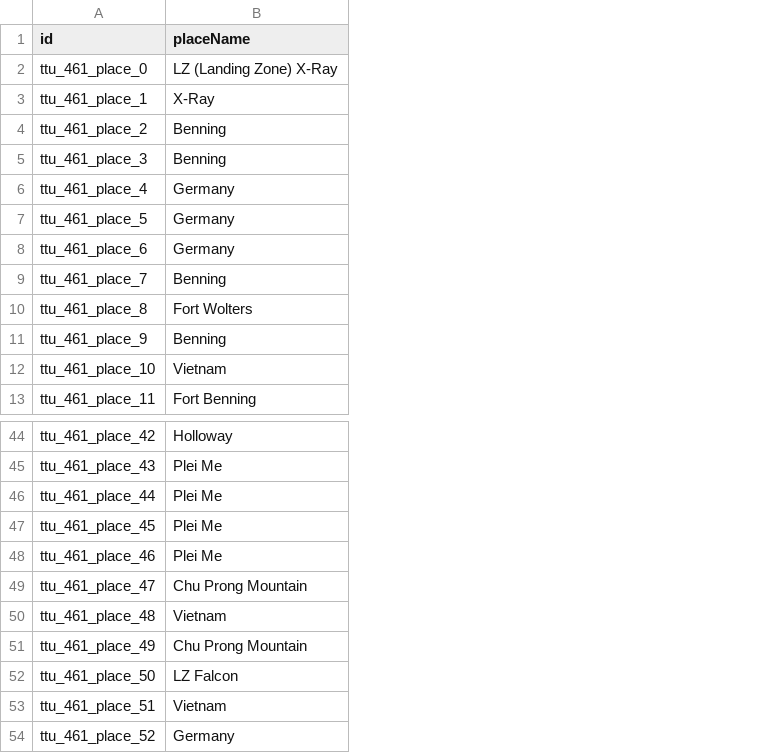
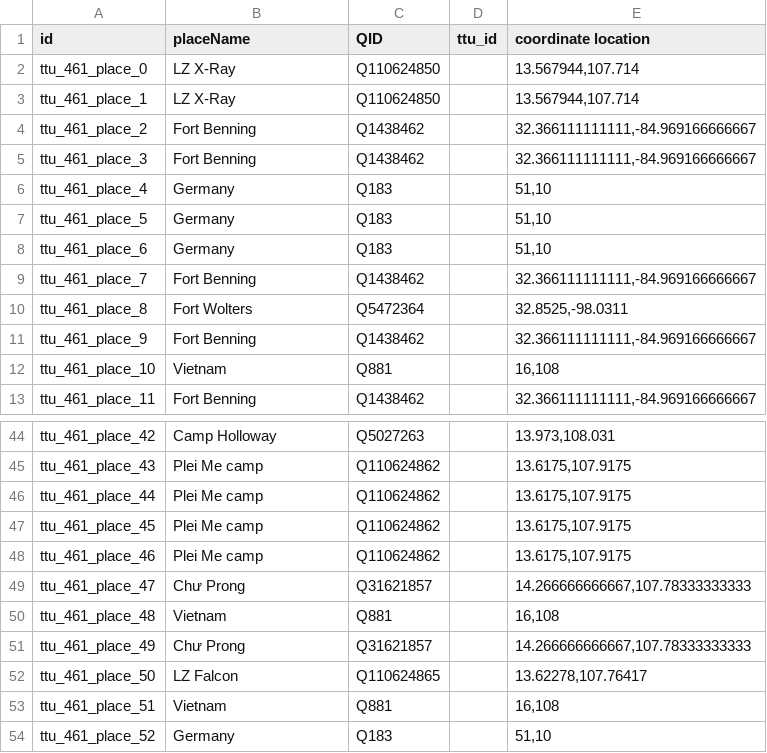
Before and after one commit to Dartmouth-Digital-History-Initiative/VNCA-Encoding, a TSV file: tsv/robinson_edward_places.tsv, drawn as a sheet; only a part is shown, gaps mark what is left out; the diff covers the shown part only; the diff names each change by its address in the sheet, - before the commit and + after, or states it on an @@ line.

Commit message:
Update robinson_edward_places.tsv

```diff
--- a/tsv/robinson_edward_places.tsv
+++ b/tsv/robinson_edward_places.tsv
+column C (QID), rows 2-13: Q110624850 | Q110624850 | Q1438462 | Q1438462 | Q183 | Q183 | Q183 | Q1438462 | Q5472364 | Q1438462 | Q881 | Q1438462; rows 44-54: Q5027263 | Q110624862 | Q110624862 | Q110624862 | Q110624862 | Q31621857 | Q881 | Q31621857 | Q110624865 | Q881 | Q183
+column D (ttu_id), empty
+column E (coordinate location), rows 2-13: 13.567944,107.714 | 13.567944,107.714 | 32.366111111111,-84.969166666667 | 32.366111111111,-84.969166666667 | 51,10 | 51,10 | 51,10 | 32.366111111111,-84.969166666667 | 32.8525,-98.0311 | 32.366111111111,-84.969166666667 | 16,108 | 32.366111111111,-84.969166666667; rows 44-54: 13.973,108.031 | 13.6175,107.9175 | 13.6175,107.9175 | 13.6175,107.9175 | 13.6175,107.9175 | 14.266666666667,107.78333333333 | 16,108 | 14.266666666667,107.78333333333 | 13.62278,107.76417 | 16,108 | 51,10
-B2 (placeName): LZ (Landing Zone) X-Ray
+B2 (placeName): LZ X-Ray
-B3 (placeName): X-Ray
+B3 (placeName): LZ X-Ray
-B4:B5 (placeName): Benning
+B4:B5 (placeName): Fort Benning
-B9 (placeName): Benning
+B9 (placeName): Fort Benning
-B11 (placeName): Benning
+B11 (placeName): Fort Benning
-B44 (placeName): Holloway
+B44 (placeName): Camp Holloway
-B45:B48 (placeName): Plei Me
+B45:B48 (placeName): Plei Me camp
-B49 (placeName): Chu Prong Mountain
+B49 (placeName): Chư Prong
-B51 (placeName): Chu Prong Mountain
+B51 (placeName): Chư Prong
```
Also changed, not shown: 49 edited cells elsewhere in this file.
